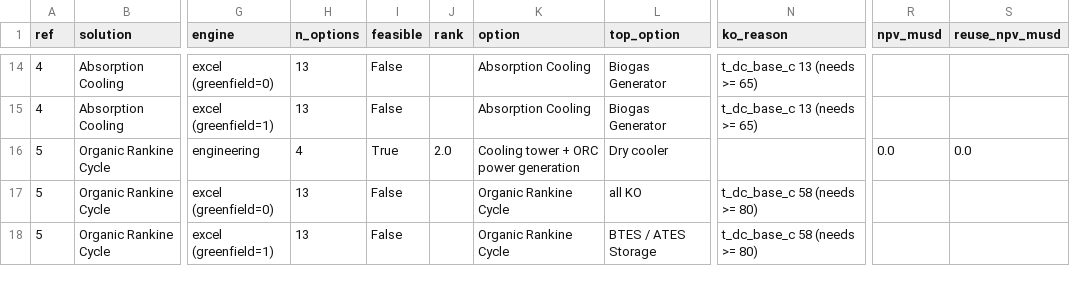
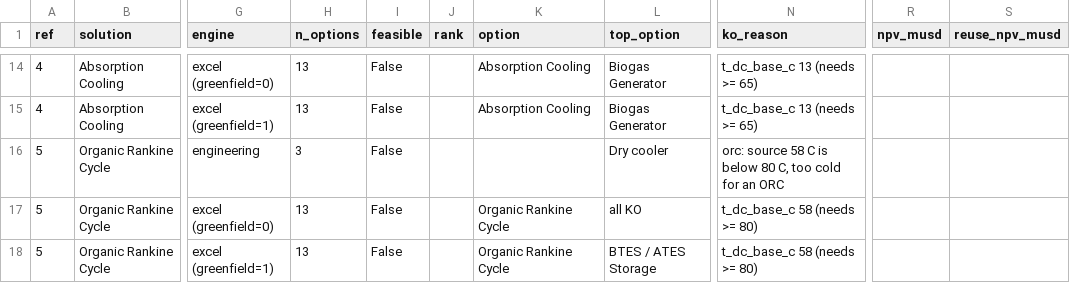
Before and after one commit to ArielWyrobnik/HEATBEAT-Hack, a CSV file: heatbeat_validation/results/validation_table.csv, drawn as a sheet; only a part is shown, gaps mark what is left out; the diff names each change by its address in the sheet, - before the commit and + after, or states it on an @@ line.

```diff
--- a/heatbeat_validation/results/validation_table.csv
+++ b/heatbeat_validation/results/validation_table.csv
-H16 (n_options): 4
+H16 (n_options): 3
-I16 (feasible): True
+I16 (feasible): False
-J16 (rank): 2.0
+J16 (rank): (empty)
-K16 (option): Cooling tower + ORC power generation
+K16 (option): (empty)
-N16 (ko_reason): (empty)
+N16 (ko_reason): orc: source 58 C is below 80 C, too cold for an ORC
-R16 (npv_musd): 0.0
+R16 (npv_musd): (empty)
-S16 (reuse_npv_musd): 0.0
+S16 (reuse_npv_musd): (empty)
```
Also changed, not shown: 4 other files.
